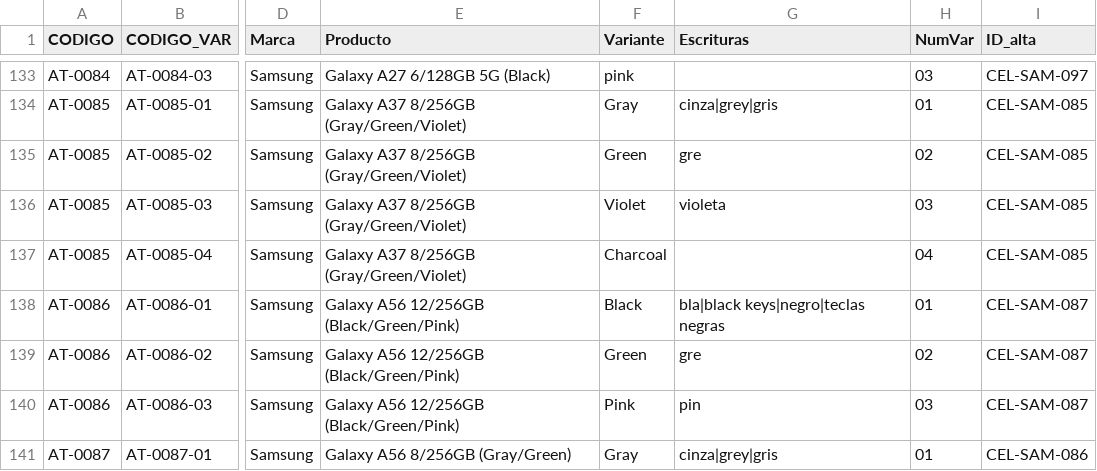
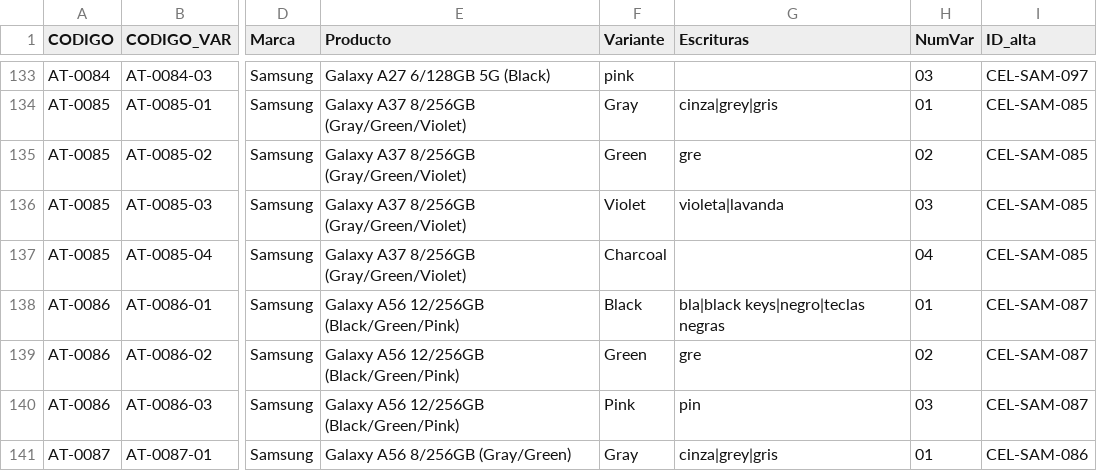
Before and after one commit to Advance33/catalogo-advance, a CSV file: herramientas/catalogo-maestro.csv, drawn as a sheet; only a part is shown, gaps mark what is left out; the diff covers the shown part only; the diff names each change by its address in the sheet, - before the commit and + after, or states it on an @@ line.

```diff
--- a/herramientas/catalogo-maestro.csv
+++ b/herramientas/catalogo-maestro.csv
-G136 (Escrituras): violeta
+G136 (Escrituras): violeta|lavanda
```
Also changed, not shown: 1 added row and 7 edited cells elsewhere in this file, 1 other file.
